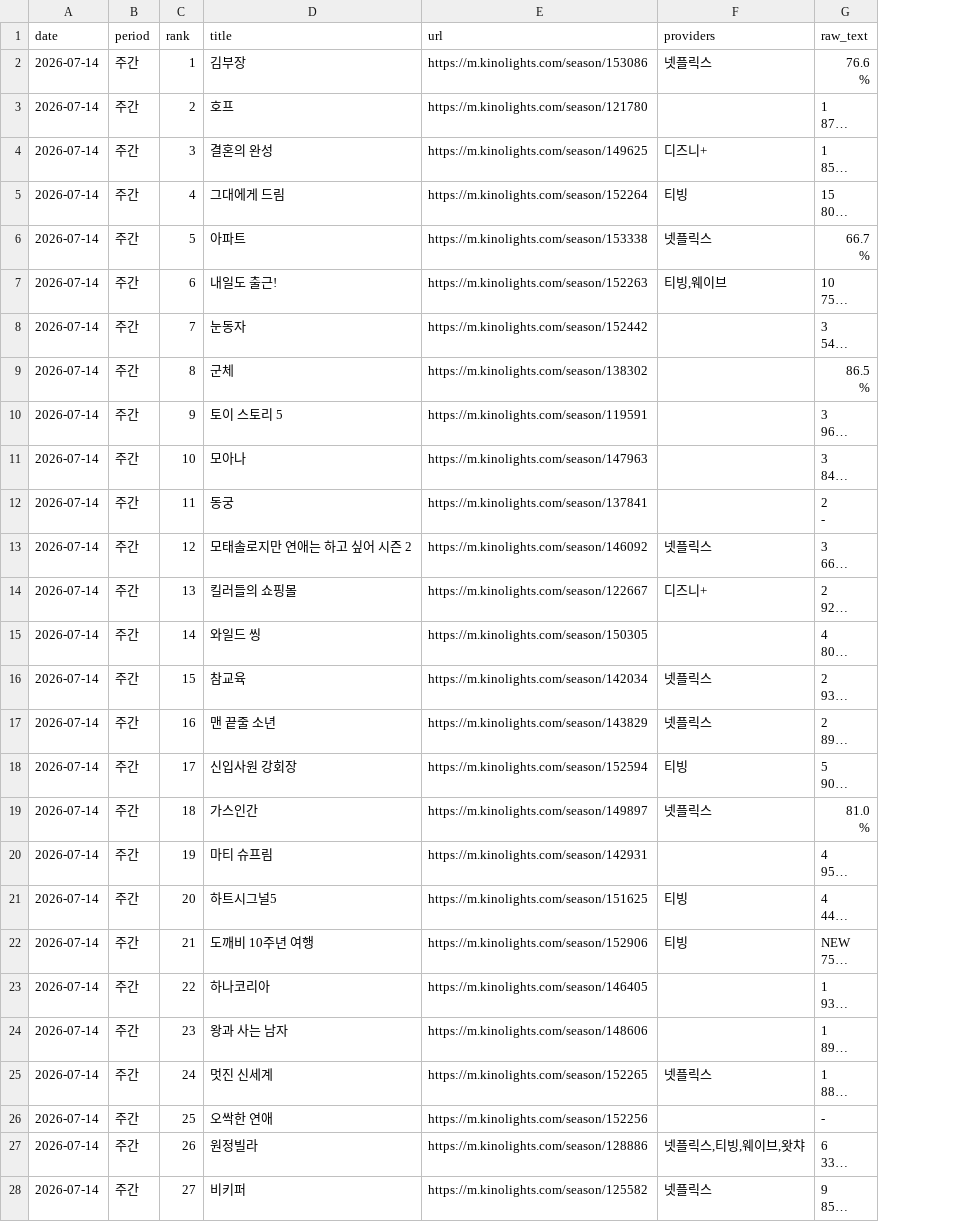
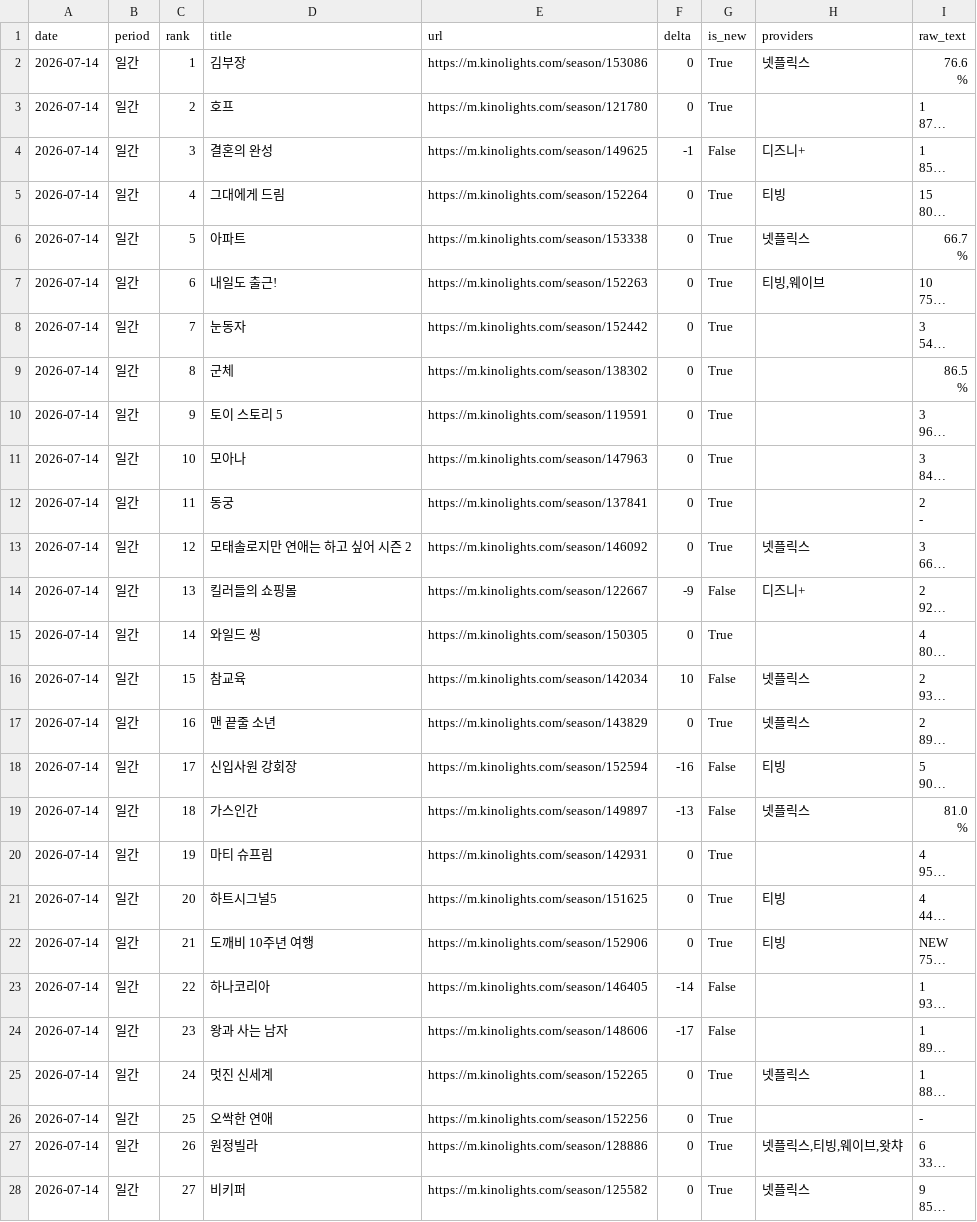
Before and after one commit to cig7624-art/kino-ranking, a CSV file: debug_provider_ids.csv, drawn as a sheet; only a part is shown; long unchanged cells end in …; the diff covers the shown part only; the diff names each change by its address in the sheet, - before the commit and + after, or states it on an @@ line.

```diff
--- a/debug_provider_ids.csv
+++ b/debug_provider_ids.csv
+column F (delta), rows 2-28: 0 | 0 | -1 | 0 | 0 | 0 | 0 | 0 | 0 | 0 | 0 | 0 | -9 | 0 | 10 | 0 | -16 | -13 | 0 | 0 | 0 | -14 | -17 | 0 | 0 | 0 | 0
+column G (is_new), rows 2-28: True | True | False | True | True | True | True | True | True | True | True | True | False | True | False | True | False | False | True | True | True | False | False | True | True | True | True
-B2:B28 (period): 주간
+B2:B28 (period): 일간
```
Also changed, not shown: 73 edited cells elsewhere in this file, ranking_history.csv.
